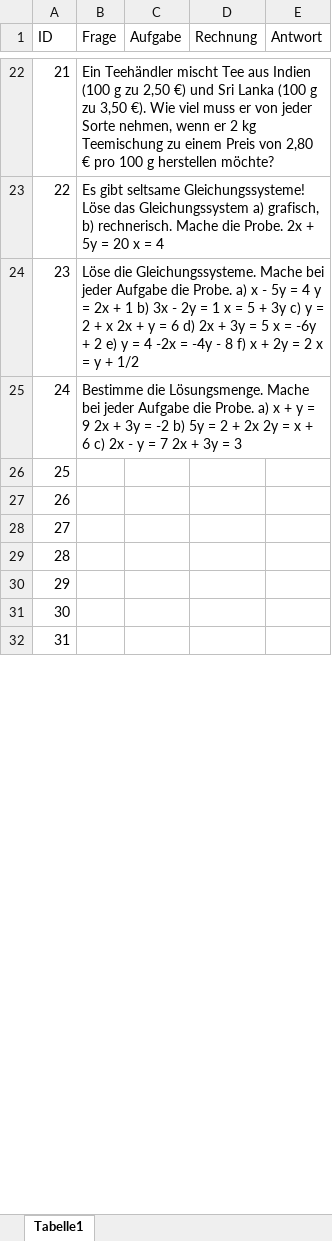
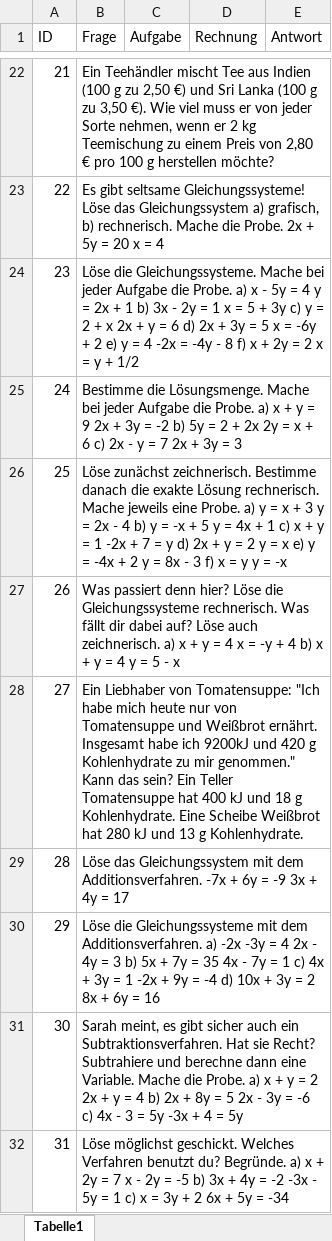
Before and after one commit to vincentscode/HomeworkBot, an Excel workbook: math_questions_v.xlsx, sheet Tabelle1, drawn as a sheet; only a part is shown, gaps mark what is left out; values as stored, in another font and other column widths than the file's, no borders; the diff covers the shown part only; the diff names each change by its address in the sheet, - before the commit and + after, or states it on an @@ line.

Commit message:
updated to 50 questions

```diff
--- a/math_questions_v.xlsx (sheet Tabelle1)
+++ b/math_questions_v.xlsx (sheet Tabelle1)
-B26 (Frage): (empty)
+B26 (Frage): Löse zunächst zeichnerisch. Bestimme danach die exakte Lösung rechnerisch. Mache jeweils eine Probe. a) y = x + 3 y = 2x - 4 b) y = -x + 5 y = 4x + 1 c) x + y = 1 -2x + 7 = y d) 2x + y = 2 y = x e) y = -4x + 2 y = 8x - 3 f) x = y y = -x
-B27 (Frage): (empty)
+B27 (Frage): Was passiert denn hier? Löse die Gleichungssysteme rechnerisch. Was fällt dir dabei auf? Löse auch zeichnerisch. a) x + y = 4 x = -y + 4 b) x + y = 4 y = 5 - x
-B28 (Frage): (empty)
+B28 (Frage): Ein Liebhaber von Tomatensuppe: "Ich habe mich heute nur von Tomatensuppe und Weißbrot ernährt. Insgesamt habe ich 9200kJ und 420 g Kohlenhydrate zu mir genommen." Kann das sein? Ein Teller Tomatensuppe hat 400 kJ und 18 g Kohlenhydrate. Eine Scheibe Weißbrot hat 280 kJ und 13 g Kohlenhydrate.
-B29 (Frage): (empty)
+B29 (Frage): Löse das Gleichungssystem mit dem Additionsverfahren. -7x + 6y = -9 3x + 4y = 17
-B30 (Frage): (empty)
+B30 (Frage): Löse die Gleichungssysteme mit dem Additionsverfahren. a) -2x -3y = 4 2x - 4y = 3 b) 5x + 7y = 35 4x - 7y = 1 c) 4x + 3y = 1 -2x + 9y = -4 d) 10x + 3y = 2 8x + 6y = 16
-B31 (Frage): (empty)
+B31 (Frage): Sarah meint, es gibt sicher auch ein Subtraktionsverfahren. Hat sie Recht? Subtrahiere und berechne dann eine Variable. Mache die Probe. a) x + y = 2 2x + y = 4 b) 2x + 8y = 5 2x - 3y = -6 c) 4x - 3 = 5y -3x + 4 = 5y
-B32 (Frage): (empty)
+B32 (Frage): Löse möglichst geschickt. Welches Verfahren benutzt du? Begründe. a) x + 2y = 7 x - 2y = -5 b) 3x + 4y = -2 -3x - 5y = 1 c) x = 3y + 2 6x + 5y = -34
```
Also changed, not shown: 20 edited cells elsewhere in this sheet.
